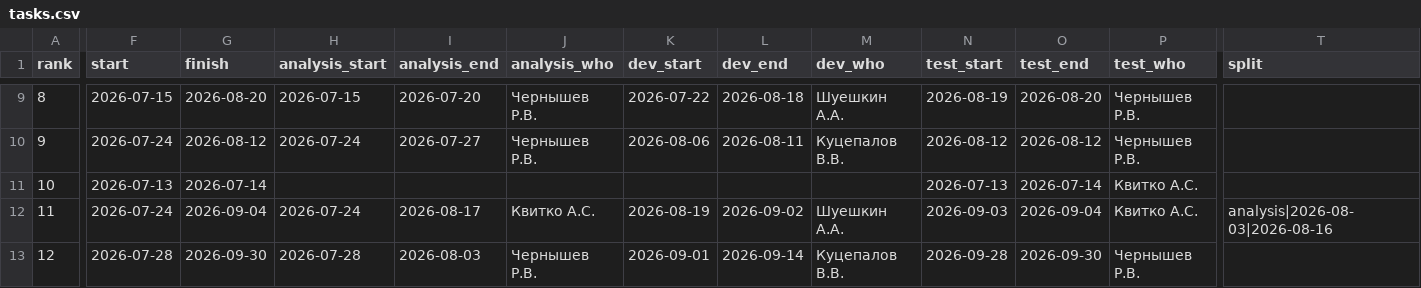
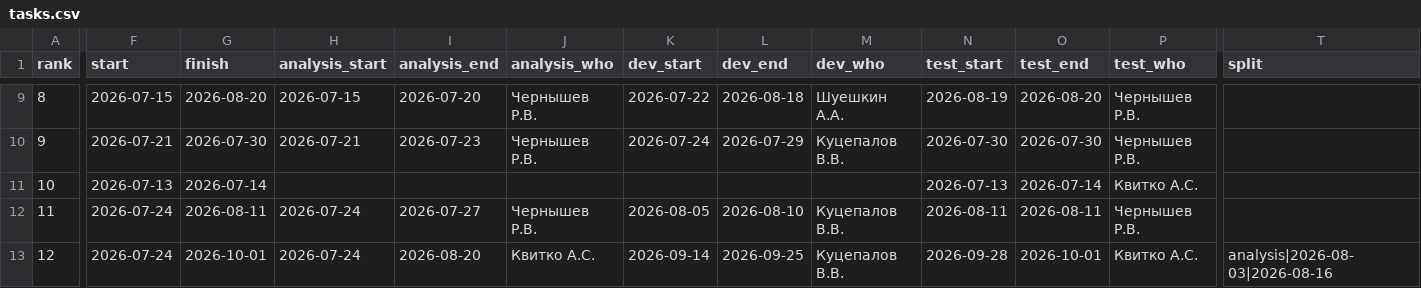
Before and after one commit to kvitkoas-sudo/tech366, a CSV file: road-map-2026/tasks.csv, drawn as a sheet; only a part is shown, gaps mark what is left out; the diff covers the shown part only; the diff names each change by its address in the sheet, - before the commit and + after, or states it on an @@ line.

```diff
--- a/road-map-2026/tasks.csv
+++ b/road-map-2026/tasks.csv
-F10 (start): 2026-07-24
+F10 (start): 2026-07-21
-G10 (finish): 2026-08-12
+G10 (finish): 2026-07-30
-H10 (analysis_start): 2026-07-24
+H10 (analysis_start): 2026-07-21
-I10 (analysis_end): 2026-07-27
+I10 (analysis_end): 2026-07-23
-K10 (dev_start): 2026-08-06
+K10 (dev_start): 2026-07-24
-L10 (dev_end): 2026-08-11
+L10 (dev_end): 2026-07-29
-N10 (test_start): 2026-08-12
+N10 (test_start): 2026-07-30
-O10 (test_end): 2026-08-12
+O10 (test_end): 2026-07-30
-G12 (finish): 2026-09-04
+G12 (finish): 2026-08-11
-I12 (analysis_end): 2026-08-17
+I12 (analysis_end): 2026-07-27
-J12 (analysis_who): Квитко А.С.
+J12 (analysis_who): Чернышев Р.В.
-K12 (dev_start): 2026-08-19
+K12 (dev_start): 2026-08-05
-L12 (dev_end): 2026-09-02
+L12 (dev_end): 2026-08-10
-M12 (dev_who): Шуешкин А.А.
+M12 (dev_who): Куцепалов В.В.
-N12 (test_start): 2026-09-03
+N12 (test_start): 2026-08-11
-O12 (test_end): 2026-09-04
+O12 (test_end): 2026-08-11
-P12 (test_who): Квитко А.С.
+P12 (test_who): Чернышев Р.В.
-T12 (split): analysis|2026-08-03|2026-08-16
+T12 (split): (empty)
-F13 (start): 2026-07-28
+F13 (start): 2026-07-24
-G13 (finish): 2026-09-30
+G13 (finish): 2026-10-01
-H13 (analysis_start): 2026-07-28
+H13 (analysis_start): 2026-07-24
-I13 (analysis_end): 2026-08-03
+I13 (analysis_end): 2026-08-20
-J13 (analysis_who): Чернышев Р.В.
+J13 (analysis_who): Квитко А.С.
-K13 (dev_start): 2026-09-01
+K13 (dev_start): 2026-09-14
-L13 (dev_end): 2026-09-14
+L13 (dev_end): 2026-09-25
-O13 (test_end): 2026-09-30
+O13 (test_end): 2026-10-01
-P13 (test_who): Чернышев Р.В.
+P13 (test_who): Квитко А.С.
-T13 (split): (empty)
+T13 (split): analysis|2026-08-03|2026-08-16
```
Also changed, not shown: 138 edited cells elsewhere in this file.
